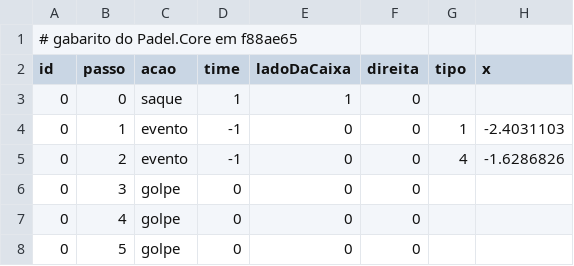
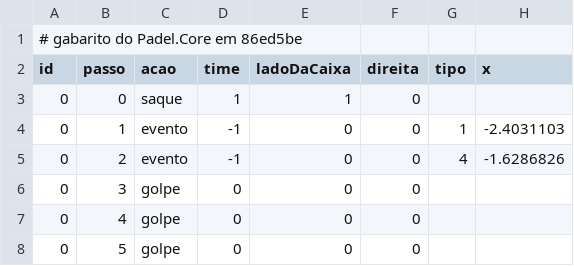
Before and after one commit to Felipebonamigo/Padelizou-Game, a CSV file: Testes/PadelSim/Gabarito/arbitro.csv, drawn as a sheet; only a part is shown; the diff names each change by its address in the sheet, - before the commit and + after, or states it on an @@ line.

```diff
--- a/Testes/PadelSim/Gabarito/arbitro.csv
+++ b/Testes/PadelSim/Gabarito/arbitro.csv
-A1 (id): # gabarito do Padel.Core em f88ae65
+A1 (id): # gabarito do Padel.Core em 86ed5be
```
Also changed, not shown: Testes/PadelSim/Gabarito/casos.csv, Testes/PadelSim/Gabarito/eventos.csv, 24 other files.
